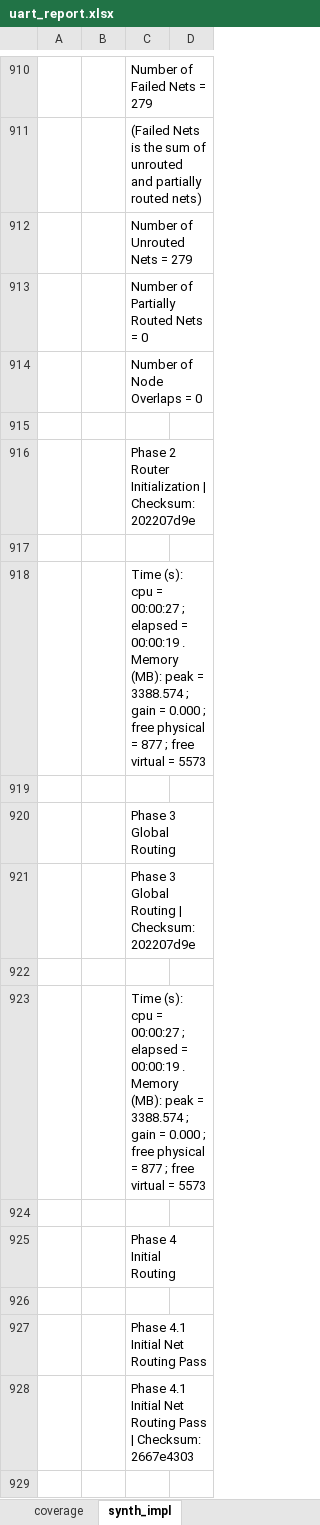
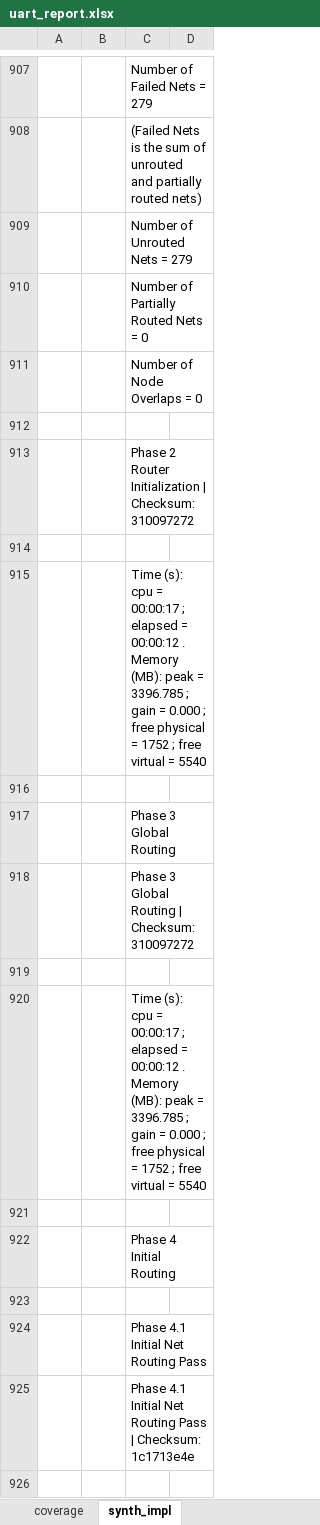
Before and after one commit to CharrierTim/uart, an Excel workbook: docs/uart_report.xlsx, sheet synth_impl, drawn as a sheet; only a part is shown, gaps mark what is left out; values as stored, in another font and other column widths than the file's, no borders; table styles not drawn; addresses are those after the commit; the diff covers the shown part only; the diff names each change by its address in the sheet, - before the commit and + after, or states it on an @@ line.

```diff
--- a/docs/uart_report.xlsx (sheet synth_impl)
+++ b/docs/uart_report.xlsx (sheet synth_impl)
-C913: …| Checksum: 202207d9e
+C913: …| Checksum: 310097272
-C915: …cpu = 00:00:27 ; elapsed = 00:00:19 . Memory (MB): peak = 3388.574 ; gain = 0.000 ; free physical = 877 ; free virtual = 5573
+C915: …cpu = 00:00:17 ; elapsed = 00:00:12 . Memory (MB): peak = 3396.785 ; gain = 0.000 ; free physical = 1752 ; free virtual = 5540
-C918: Phase 3 Global Routing | Checksum: 202207d9e
+C918: Phase 3 Global Routing | Checksum: 310097272
-C920: …cpu = 00:00:27 ; elapsed = 00:00:19 . Memory (MB): peak = 3388.574 ; gain = 0.000 ; free physical = 877 ; free virtual = 5573
+C920: …cpu = 00:00:17 ; elapsed = 00:00:12 . Memory (MB): peak = 3396.785 ; gain = 0.000 ; free physical = 1752 ; free virtual = 5540
-C925: …| Checksum: 2667e4303
+C925: …| Checksum: 1c1713e4e
```
Also changed, not shown: 11 added rows, 11 removed rows and 264 edited cells elsewhere in this sheet, sheet coverage, formulas that keep their value, 39 other files.
